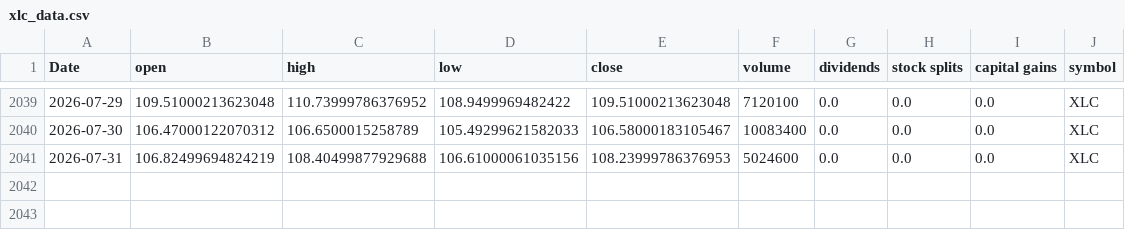
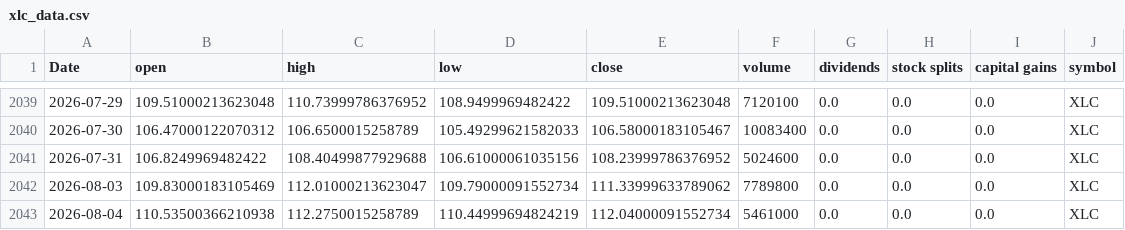
Before and after one commit to Akishai18/SignalM, a CSV file: data/sectors/xlc_data.csv, drawn as a sheet; only a part is shown, gaps mark what is left out.

```diff
--- a/data/sectors/xlc_data.csv
+++ b/data/sectors/xlc_data.csv
@@ -2040,2 +2040,4 @@ Date,open,high,low,close,volume,dividends,stock splits,capital gains,symbol
 2026-07-30,106.47000122070312,106.6500015258789,105.49299621582033,106.58000183105467,10083400,0.0,0.0,0.0,XLC
-2026-07-31,106.82499694824219,108.40499877929688,106.61000061035156,108.23999786376953,5024600,0.0,0.0,0.0,XLC
+2026-07-31,106.8249969482422,108.40499877929688,106.61000061035156,108.23999786376952,5024600,0.0,0.0,0.0,XLC
+2026-08-03,109.83000183105469,112.01000213623047,109.79000091552734,111.33999633789062,7789800,0.0,0.0,0.0,XLC
+2026-08-04,110.53500366210938,112.2750015258789,110.44999694824219,112.04000091552734,5461000,0.0,0.0,0.0,XLC
```
Also changed, not shown: data/sectors/xle_data.csv, data/sectors/xli_data.csv, 46 other files.
